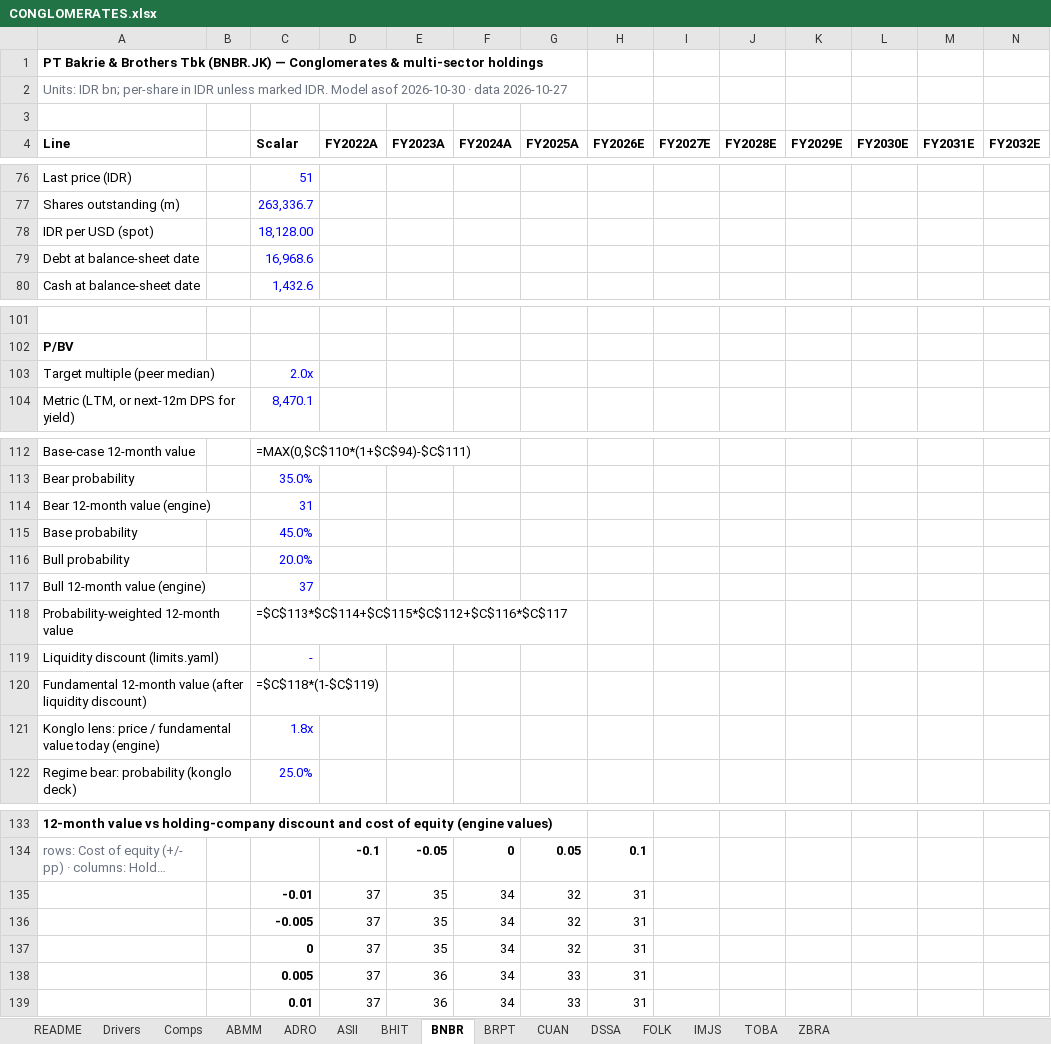
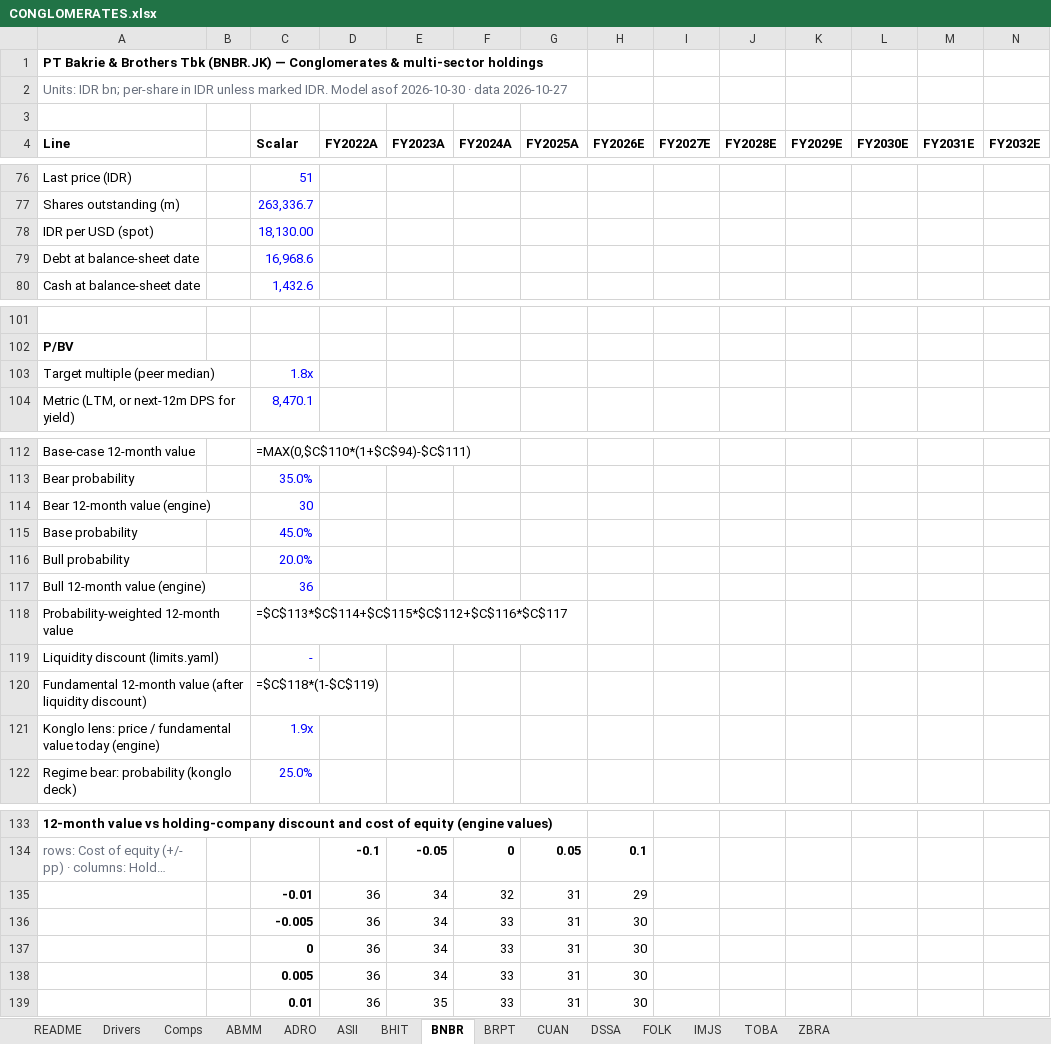
Before and after one commit to snipekick/sixsouth-dashboard, an Excel workbook: models/CONGLOMERATES.xlsx, sheet BNBR, drawn as a sheet; only a part is shown, gaps mark what is left out; long unchanged cells end in …; values as stored, in another font and other column widths than the file's, no borders; formulas without a stored value are shown as written; removed rows and columns are numbered as before the commit, all else as after; rows hold the shown columns only; the diff names each change by its address in the sheet, - before the commit and + after, or states it on an @@ line.

```diff
--- a/models/CONGLOMERATES.xlsx (sheet BNBR)
+++ b/models/CONGLOMERATES.xlsx (sheet BNBR)
-C78 (Scalar): 18,128.00
+C78 (Scalar): 18,130.00
-C103 (Scalar): 2.0x
+C103 (Scalar): 1.8x
-C114 (Scalar): 31
+C114 (Scalar): 30
-C117 (Scalar): 37
+C117 (Scalar): 36
-C121 (Scalar): 1.8x
+C121 (Scalar): 1.9x
-row 135:  |  | -0.01 | 37 | 35 | 34 | 32 | 31
-row 136:  |  | -0.005 | 37 | 35 | 34 | 32 | 31
-row 137:  |  | 0 | 37 | 35 | 34 | 32 | 31
-row 138:  |  | 0.005 | 37 | 36 | 34 | 33 | 31
-row 139:  |  | 0.01 | 37 | 36 | 34 | 33 | 31
+row 135:  |  | -0.01 | 36 | 34 | 32 | 31 | 29
+row 136:  |  | -0.005 | 36 | 34 | 33 | 31 | 30
+row 137:  |  | 0 | 36 | 34 | 33 | 31 | 30
+row 138:  |  | 0.005 | 36 | 34 | 33 | 31 | 30
+row 139:  |  | 0.01 | 36 | 35 | 33 | 31 | 30
```
Also changed, not shown: sheet BRPT, sheet TOBA, sheet CUAN, sheet DSSA, sheet ADRO, sheet ABMM, 7 more sheets, 24 other files.
